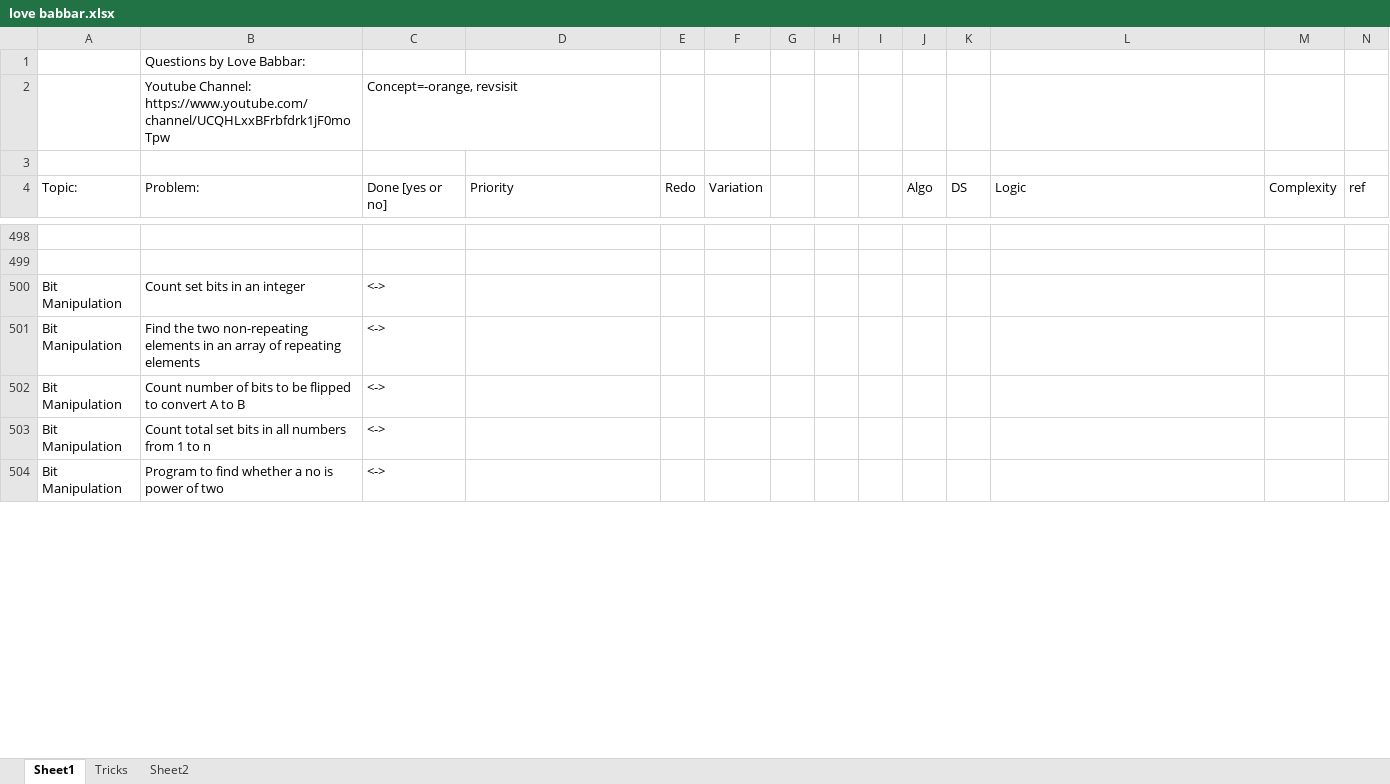
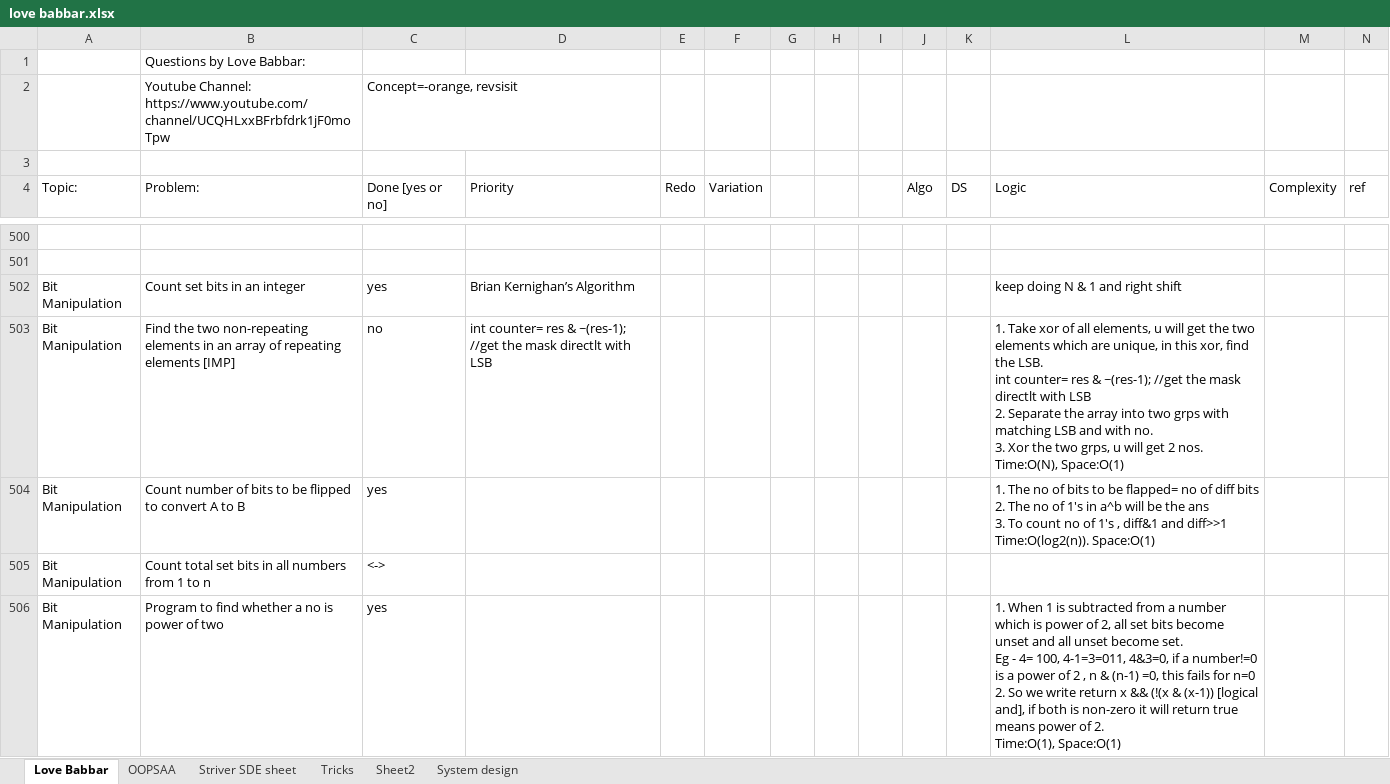
Before and after one commit to singhanupriya/Love-Babbar-DSA-Sheet, an Excel workbook: love babbar.xlsx, sheet Love Babbar, drawn as a sheet; only a part is shown, gaps mark what is left out; values as stored, in another font and other column widths than the file's, no cell formats; removed rows and columns are numbered as before the commit, all else as after; ↵ is a line break in a cell; the diff covers the shown part only; the diff names each change by its address in the sheet, - before the commit and + after, or states it on an @@ line.

```diff
--- a/love babbar.xlsx (sheet Love Babbar)
+++ b/love babbar.xlsx (sheet Love Babbar)
-sheet tab: Sheet1
+sheet tab: Love Babbar
+sheet tab: OOPSAA
+sheet tab: Striver SDE sheet
+sheet tab: System design
-C502 (Done [yes or no]): <->
+C502 (Done [yes or no]): yes
-D502 (Priority): (empty)
+D502 (Priority): Brian Kernighan’s Algorithm
-L502 (Logic): (empty)
+L502 (Logic): keep doing N & 1 and right shift
-row 501: Bit Manipulation | Find the two non-repeating elements in an array of repeating elements | <->
+row 503: Bit Manipulation | Find the two non-repeating elements in an array of repeating elements [IMP] | no | int counter= res & ~(res-1); //get the mask directlt with LSB |  |  |  |  |  |  |  | 1. Take xor of all elements, u will get the two elements which are unique, in this xor, find the LSB. ↵ int counter= res & ~(res-1); //get the mask directlt with LSB ↵ 2. Separate the array into two grps with matching LSB and with no. ↵ 3. Xor the two grps, u will get 2 nos. ↵ Time:O(N), Space:O(1)
-C504 (Done [yes or no]): <->
+C504 (Done [yes or no]): yes
-L504 (Logic): (empty)
+L504 (Logic): 1. The no of bits to be flapped= no of diff bits ↵ 2. The no of 1's in a^b will be the ans ↵ 3. To count no of 1's , diff&1 and diff>>1 ↵ Time:O(log2(n)). Space:O(1)
-C506 (Done [yes or no]): <->
+C506 (Done [yes or no]): yes
-L506 (Logic): (empty)
+L506 (Logic): 1. When 1 is subtracted from a number which is power of 2, all set bits become unset and all unset become set. ↵ Eg - 4= 100, 4-1=3=011, 4&3=0, if a number!=0 is a power of 2 , n & (n-1) =0, this fails for n=0 ↵ 2. So we write return x && (!(x & (x-1)) [logical and], if both is non-zero it will return true means power of 2. ↵ Time:O(1), Space:O(1)
```
Also changed, not shown: 10 added rows, 7 removed rows and 87 edited cells elsewhere in this sheet, cell formats.
